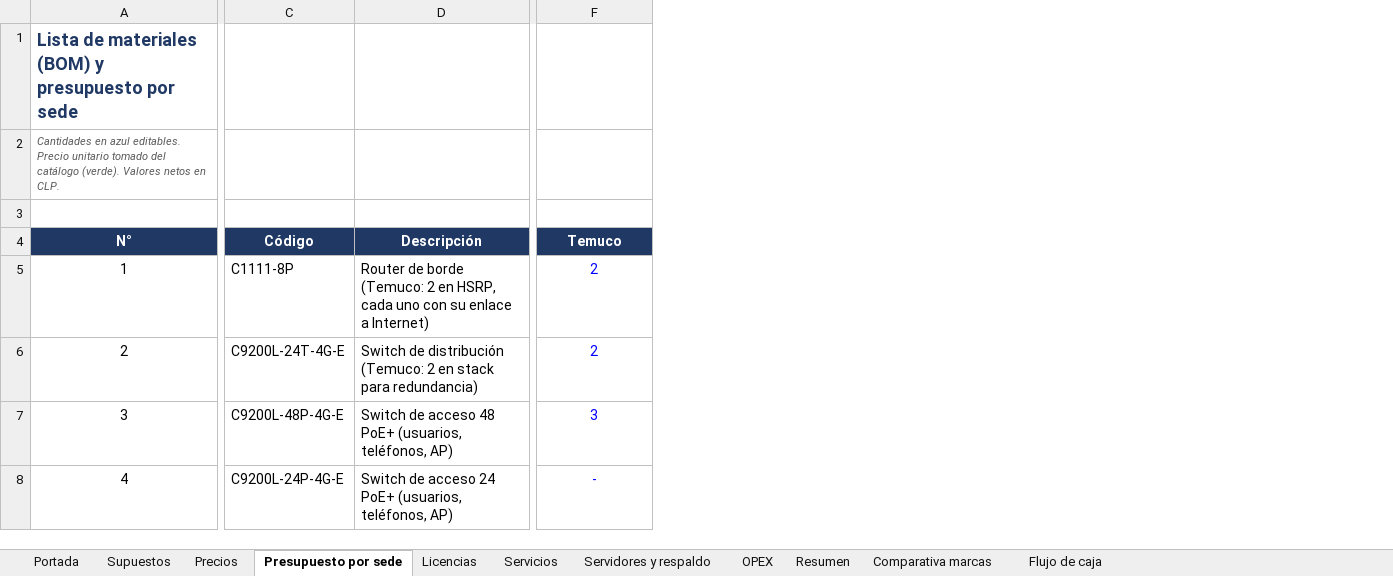
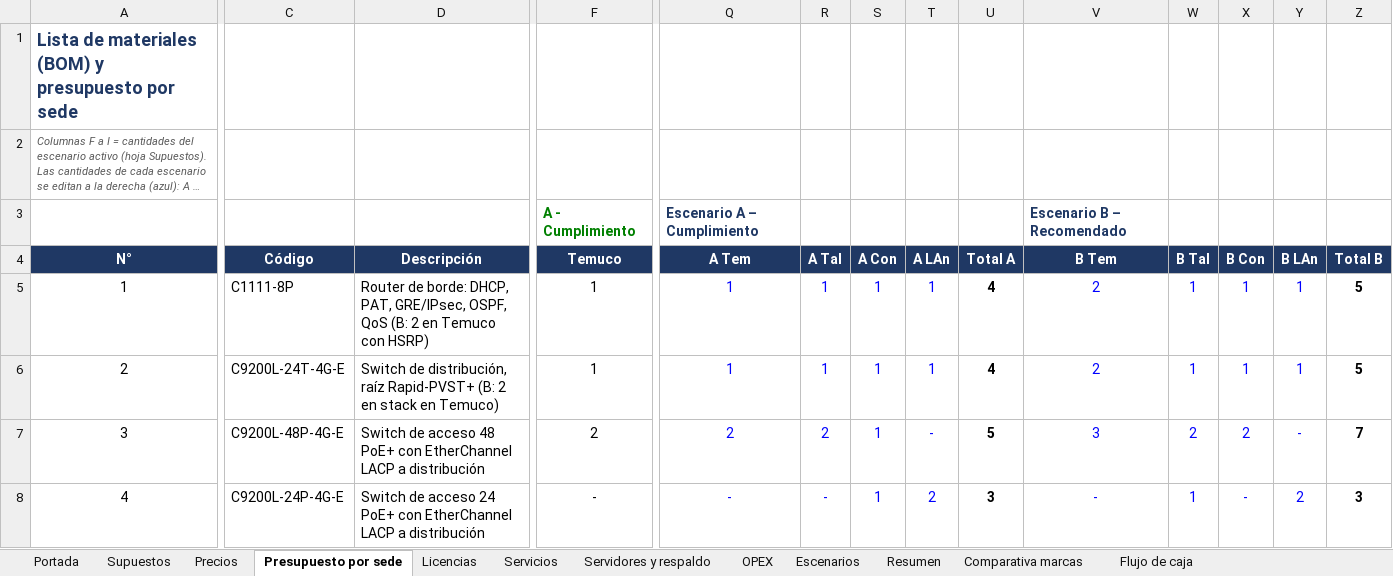
Before and after one commit to erickfranciscobasulto-bit/Proyecto-de-titulo, an Excel workbook: Presupuesto_Evaluacion_Economica_Agroprodel.xlsx, sheet Presupuesto por sede, drawn as a sheet; only a part is shown, gaps mark what is left out; long unchanged cells end in …; values as stored, in another font and other column widths than the file's, no borders; rows hold the shown columns only; the diff covers the shown part only; the diff names each change by its address in the sheet, - before the commit and + after, or states it on an @@ line.

```diff
--- a/Presupuesto_Evaluacion_Economica_Agroprodel.xlsx (sheet Presupuesto por sede)
+++ b/Presupuesto_Evaluacion_Economica_Agroprodel.xlsx (sheet Presupuesto por sede)
+sheet tab: Escenarios
+column Q (A Tem), row 3: Escenario A – Cumplimiento; rows 5-8: 1 | 1 | 2 | -
+column R (A Tal), rows 5-8: 1 | 1 | 2 | -
+column S (A Con), rows 5-8: all 1
+column T (A LAn), rows 5-8: 1 | 1 | - | 2
+column U (Total A), rows 5-8: 4 | 4 | 5 | 3
+column V (B Tem), row 3: Escenario B – Recomendado; rows 5-8: 2 | 2 | 3 | -
+column W (B Tal), rows 5-8: 1 | 1 | 2 | 1
+column X (B Con), rows 5-8: 1 | 1 | 2 | -
+column Y (B LAn), rows 5-8: 1 | 1 | - | 2
+column Z (Total B), rows 5-8: 5 | 5 | 7 | 3
@@ column A (N°) renumbered between rows 2 and 30 @@
-row 3: (empty)
+row 3:  |  |  | A - Cumplimiento | Escenario A – Cumplimiento |  |  |  |  | Escenario B – Recomendado
-D5 (Descripción): Router de borde (Temuco: 2 en HSRP, cada uno con su enlace a Internet)
+D5 (Descripción): Router de borde: DHCP, PAT, GRE/IPsec, OSPF, QoS (B: 2 en Temuco con HSRP)
-F5:F6 (Temuco): 2
+F5:F6 (Temuco): 1
-F5:F8 text colour: #0000FF
+F5:F8 text colour: black
-D6 (Descripción): Switch de distribución (Temuco: 2 en stack para redundancia)
+D6 (Descripción): Switch de distribución, raíz Rapid-PVST+ (B: 2 en stack en Temuco)
-D7 (Descripción): …48 PoE+ (usuarios, teléfonos, AP)
+D7 (Descripción): …48 PoE+ con EtherChannel LACP a distribución
-F7 (Temuco): 3
+F7 (Temuco): 2
-D8 (Descripción): …24 PoE+ (usuarios, teléfonos, AP)
+D8 (Descripción): …24 PoE+ con EtherChannel LACP a distribución
```
Also changed, not shown: 2 added rows, 1 removed row, 1 added column, 79 edited cells and cell formats elsewhere in this sheet, sheet Servidores y respaldo, sheet Resumen, sheet Flujo de caja, sheet Licencias, sheet OPEX, sheet Portada, 1 more sheet, formulas that keep their value.
